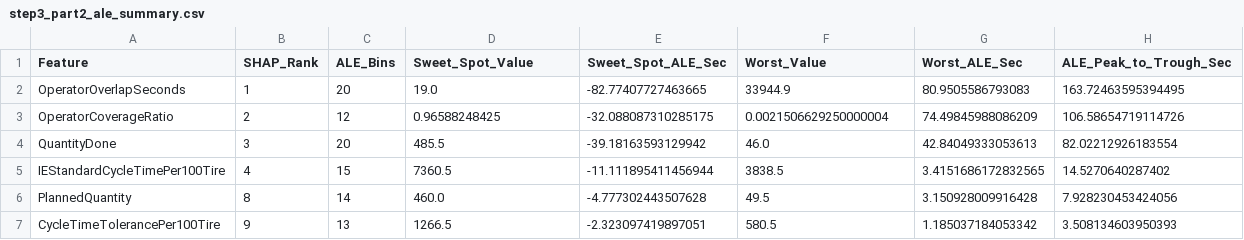
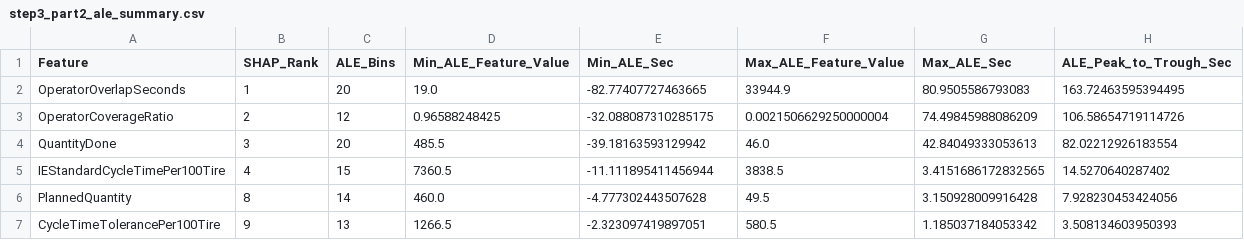
Before and after one commit to LechenWang9527/correlationAnalysis, a CSV file: reports/step3_part2_ale_summary.csv, drawn as a sheet.

```diff
--- a/reports/step3_part2_ale_summary.csv
+++ b/reports/step3_part2_ale_summary.csv
@@ -1,2 +1,2 @@
-Feature,SHAP_Rank,ALE_Bins,Sweet_Spot_Value,Sweet_Spot_ALE_Sec,Worst_Value,Worst_ALE_Sec,ALE_Peak_to_Trough_Sec
+Feature,SHAP_Rank,ALE_Bins,Min_ALE_Feature_Value,Min_ALE_Sec,Max_ALE_Feature_Value,Max_ALE_Sec,ALE_Peak_to_Trough_Sec
 OperatorOverlapSeconds,1,20,19.0,-82.77407727463665,33944.9,80.9505586793083,163.72463595394495
```
Also changed, not shown: 6 other files.
